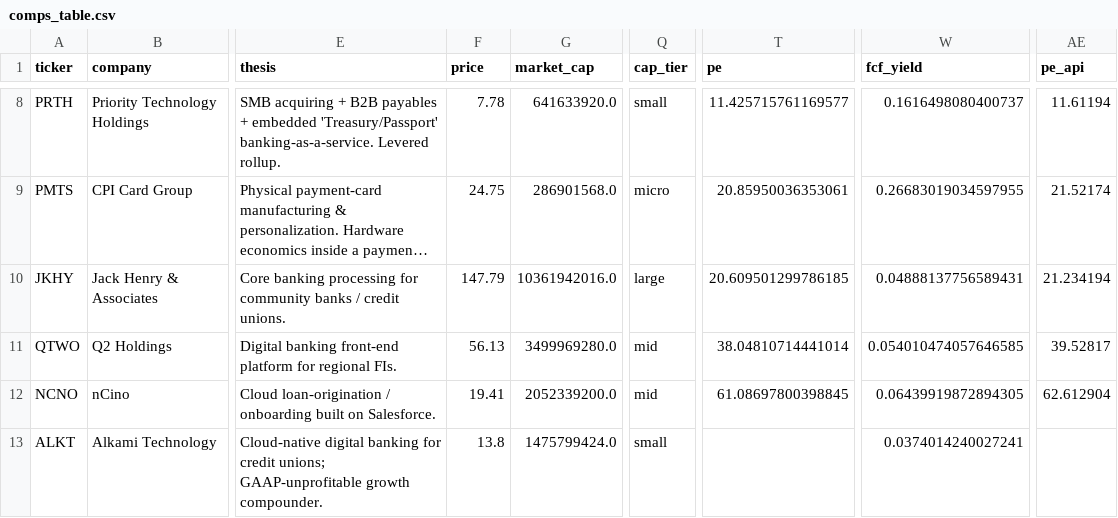
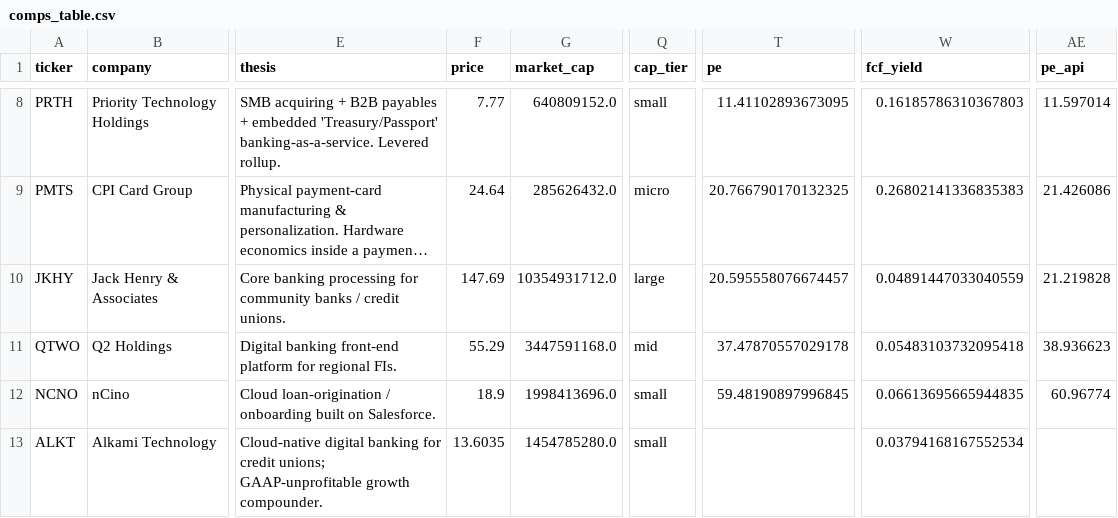
Before and after one commit to saranshraina/fintech-comps-screener, a CSV file: outputs/comps_table.csv, drawn as a sheet; only a part is shown, gaps mark what is left out; long unchanged cells end in …; the diff covers the shown part only; the diff names each change by its address in the sheet, - before the commit and + after, or states it on an @@ line.

```diff
--- a/outputs/comps_table.csv
+++ b/outputs/comps_table.csv
-F8 (price): 7.78
+F8 (price): 7.77
-G8 (market_cap): 641633920.0
+G8 (market_cap): 640809152.0
-T8 (pe): 11.425715761169577
+T8 (pe): 11.41102893673095
-W8 (fcf_yield): 0.1616498080400737
+W8 (fcf_yield): 0.16185786310367803
-AE8 (pe_api): 11.61194
+AE8 (pe_api): 11.597014
-F9 (price): 24.75
+F9 (price): 24.64
-G9 (market_cap): 286901568.0
+G9 (market_cap): 285626432.0
-T9 (pe): 20.85950036353061
+T9 (pe): 20.766790170132325
-W9 (fcf_yield): 0.26683019034597955
+W9 (fcf_yield): 0.26802141336835383
-AE9 (pe_api): 21.52174
+AE9 (pe_api): 21.426086
-F10 (price): 147.79
+F10 (price): 147.69
-G10 (market_cap): 10361942016.0
+G10 (market_cap): 10354931712.0
-T10 (pe): 20.609501299786185
+T10 (pe): 20.595558076674457
-W10 (fcf_yield): 0.04888137756589431
+W10 (fcf_yield): 0.04891447033040559
-AE10 (pe_api): 21.234194
+AE10 (pe_api): 21.219828
-F11 (price): 56.13
+F11 (price): 55.29
-G11 (market_cap): 3499969280.0
+G11 (market_cap): 3447591168.0
-T11 (pe): 38.04810714441014
+T11 (pe): 37.47870557029178
-W11 (fcf_yield): 0.054010474057646585
+W11 (fcf_yield): 0.05483103732095418
-AE11 (pe_api): 39.52817
+AE11 (pe_api): 38.936623
-F12 (price): 19.41
+F12 (price): 18.9
-G12 (market_cap): 2052339200.0
+G12 (market_cap): 1998413696.0
-Q12 (cap_tier): mid
+Q12 (cap_tier): small
-T12 (pe): 61.08697800398845
+T12 (pe): 59.48190897996845
-W12 (fcf_yield): 0.06439919872894305
+W12 (fcf_yield): 0.06613695665944835
-AE12 (pe_api): 62.612904
+AE12 (pe_api): 60.96774
-F13 (price): 13.8
+F13 (price): 13.6035
-G13 (market_cap): 1475799424.0
+G13 (market_cap): 1454785280.0
-W13 (fcf_yield): 0.0374014240027241
+W13 (fcf_yield): 0.03794168167552534
```
Also changed, not shown: 42 edited cells elsewhere in this file, outputs/screen_scores.csv, 5 other files.
